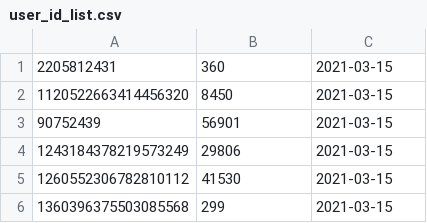
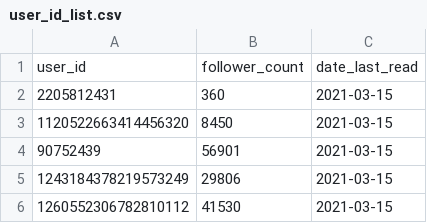
Before and after one commit to tracedelange/money-talks, a CSV file: twitter-scraper/user_id_list.csv, drawn as a sheet; only a part is shown; the shorter side is filled out with more unchanged rows.

```diff
--- a/twitter-scraper/user_id_list.csv
+++ b/twitter-scraper/user_id_list.csv
@@ -1 +1,2 @@
+user_id,follower_count,date_last_read
 2205812431,360,2021-03-15
```
Also changed, not shown: 4 other files.
